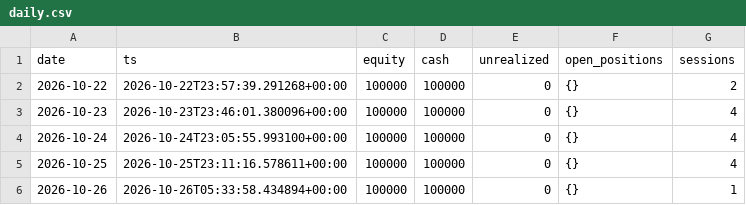
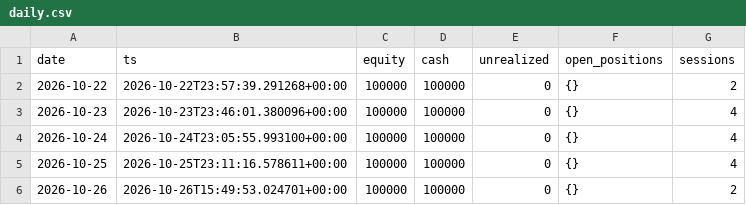
Before and after one commit to lcs2024016-arch/fund_manager, a CSV file: paper/all_in_one/daily.csv, drawn as a sheet.

Commit message:
paper(all_in_one): session update 2026-10-26T15:50:13Z [skip ci]

```diff
--- a/paper/all_in_one/daily.csv
+++ b/paper/all_in_one/daily.csv
@@ -5,2 +5,2 @@ date,ts,equity,cash,unrealized,open_positions,sessions
 2026-10-25,2026-10-25T23:11:16.578611+00:00,100000,100000,0,{},4
-2026-10-26,2026-10-26T05:33:58.434894+00:00,100000,100000,0,{},1
+2026-10-26,2026-10-26T15:49:53.024701+00:00,100000,100000,0,{},2
```
Also changed, not shown: 4 other files.
